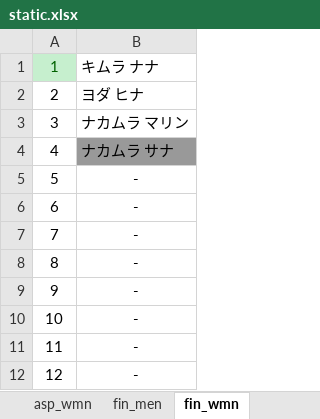
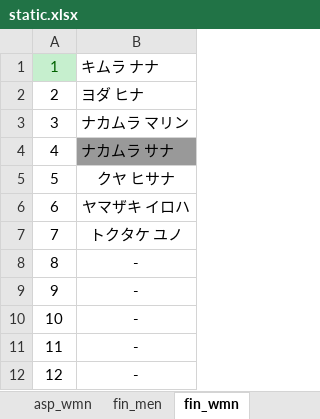
Before and after one commit to rainyt4iyo/the18, an Excel workbook: static.xlsx, sheet fin_wmn, drawn as a sheet; only a part is shown; values as stored, in another font and other column widths than the file's, no borders; the diff names each change by its address in the sheet, - before the commit and + after, or states it on an @@ line.

```diff
--- a/static.xlsx (sheet fin_wmn)
+++ b/static.xlsx (sheet fin_wmn)
-B5: -
+B5: クヤ ヒサナ
-B6: -
+B6: ヤマザキ イロハ
-B7: -
+B7: トクタケ ユノ
```
Also changed, not shown: sheet asp_men, sheet asp_wmn, sheet fin_men.
